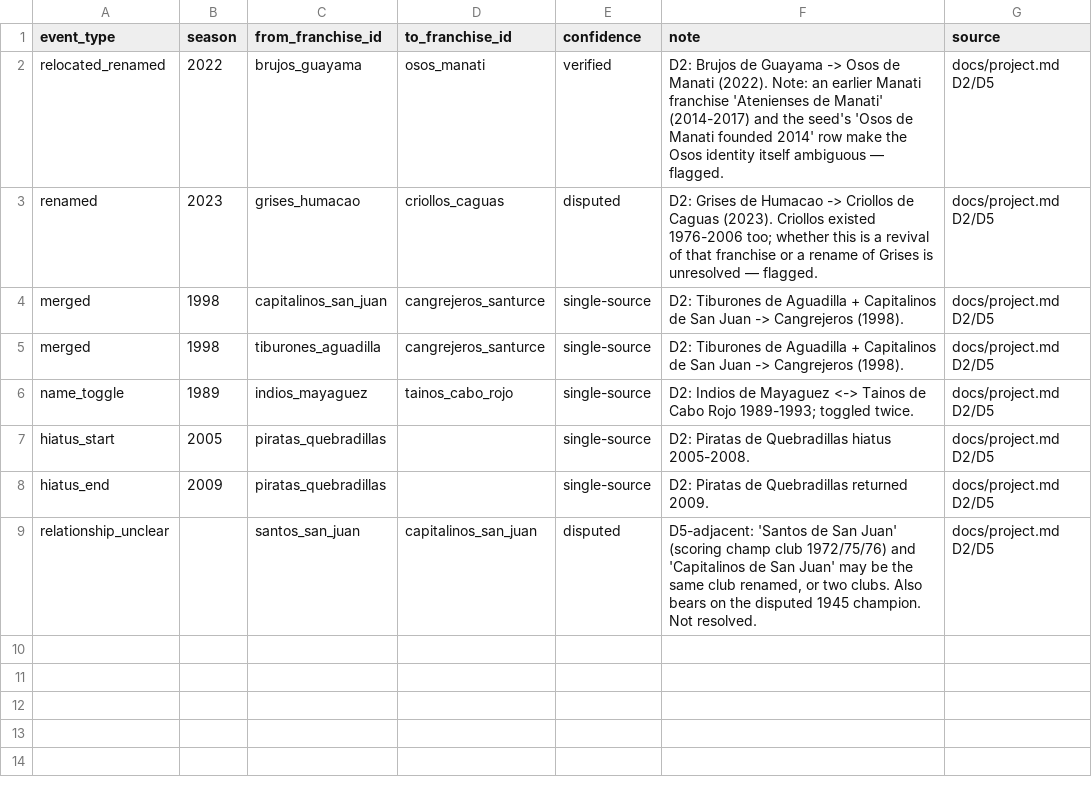
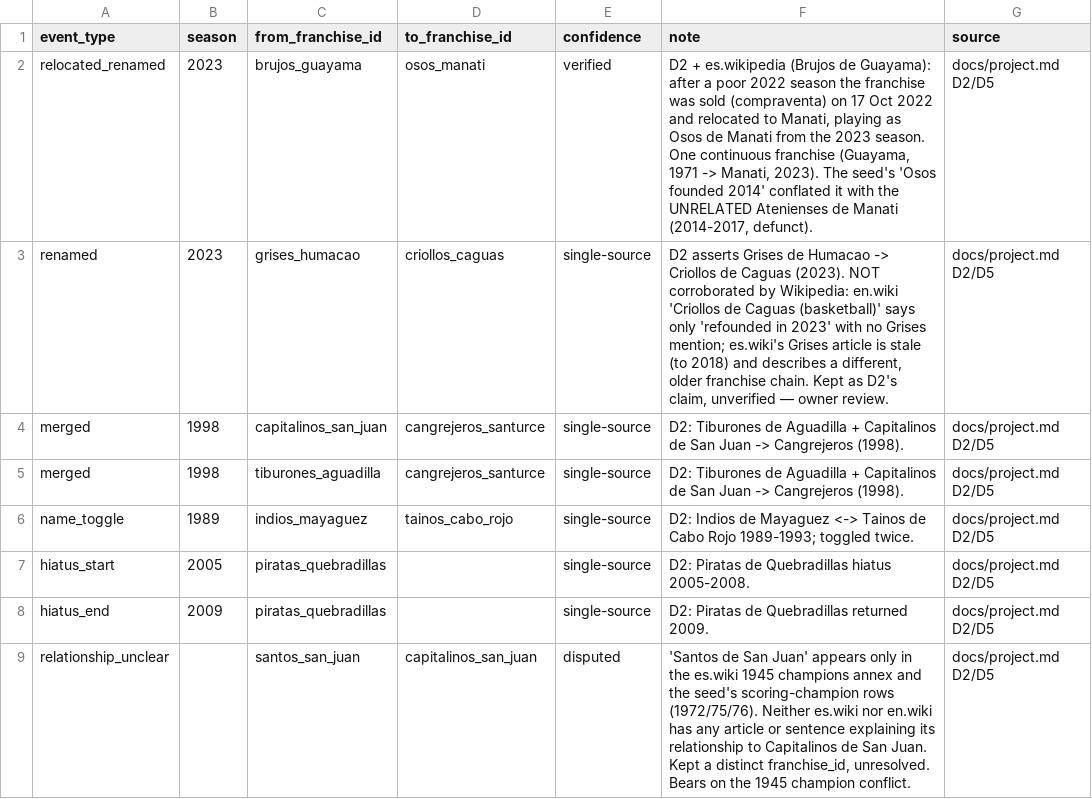
Before and after one commit to benniz888/bsn-archivo, a CSV file: data/clean/franchise_events.csv, drawn as a sheet.

```diff
--- a/data/clean/franchise_events.csv
+++ b/data/clean/franchise_events.csv
@@ -1,4 +1,4 @@
 event_type,season,from_franchise_id,to_franchise_id,confidence,note,source
-relocated_renamed,2022,brujos_guayama,osos_manati,verified,D2: Brujos de Guayama -> Osos de Manati (2022). Note: an earlier Manati franchise 'Atenienses de Manati' (2014-2017) and the seed's 'Osos de Manati founded 2014' row make the Osos identity itself ambiguous — flagged.,docs/project.md D2/D5
-renamed,2023,grises_humacao,criollos_caguas,disputed,D2: Grises de Humacao -> Criollos de Caguas (2023). Criollos existed 1976-2006 too; whether this is a revival of that franchise or a rename of Grises is unresolved — flagged.,docs/project.md D2/D5
+relocated_renamed,2023,brujos_guayama,osos_manati,verified,"D2 + es.wikipedia (Brujos de Guayama): after a poor 2022 season the franchise was sold (compraventa) on 17 Oct 2022 and relocated to Manati, playing as Osos de Manati from the 2023 season. One continuous franchise (Guayama, 1971 -> Manati, 2023). The seed's 'Osos founded 2014' conflated it with the UNRELATED Atenienses de Manati (2014-2017, defunct).",docs/project.md D2/D5
+renamed,2023,grises_humacao,criollos_caguas,single-source,"D2 asserts Grises de Humacao -> Criollos de Caguas (2023). NOT corroborated by Wikipedia: en.wiki 'Criollos de Caguas (basketball)' says only 'refounded in 2023' with no Grises mention; es.wiki's Grises article is stale (to 2018) and describes a different, older franchise chain. Kept as D2's claim, unverified — owner review.",docs/project.md D2/D5
 merged,1998,capitalinos_san_juan,cangrejeros_santurce,single-source,D2: Tiburones de Aguadilla + Capitalinos de San Juan -> Cangrejeros (1998).,docs/project.md D2/D5
@@ -8,2 +8,2 @@ hiatus_start,2005,piratas_quebradillas,,single-source,D2: Piratas de Quebradilla
 hiatus_end,2009,piratas_quebradillas,,single-source,D2: Piratas de Quebradillas returned 2009.,docs/project.md D2/D5
-relationship_unclear,,santos_san_juan,capitalinos_san_juan,disputed,"D5-adjacent: 'Santos de San Juan' (scoring champ club 1972/75/76) and 'Capitalinos de San Juan' may be the same club renamed, or two clubs. Also bears on the disputed 1945 champion. Not resolved.",docs/project.md D2/D5
+relationship_unclear,,santos_san_juan,capitalinos_san_juan,disputed,"'Santos de San Juan' appears only in the es.wiki 1945 champions annex and the seed's scoring-champion rows (1972/75/76). Neither es.wiki nor en.wiki has any article or sentence explaining its relationship to Capitalinos de San Juan. Kept a distinct franchise_id, unresolved. Bears on the 1945 champion conflict.",docs/project.md D2/D5
```
Also changed, not shown: data/clean/franchises.csv, data/clean/reconcile_conflicts.csv, 4 other files.
